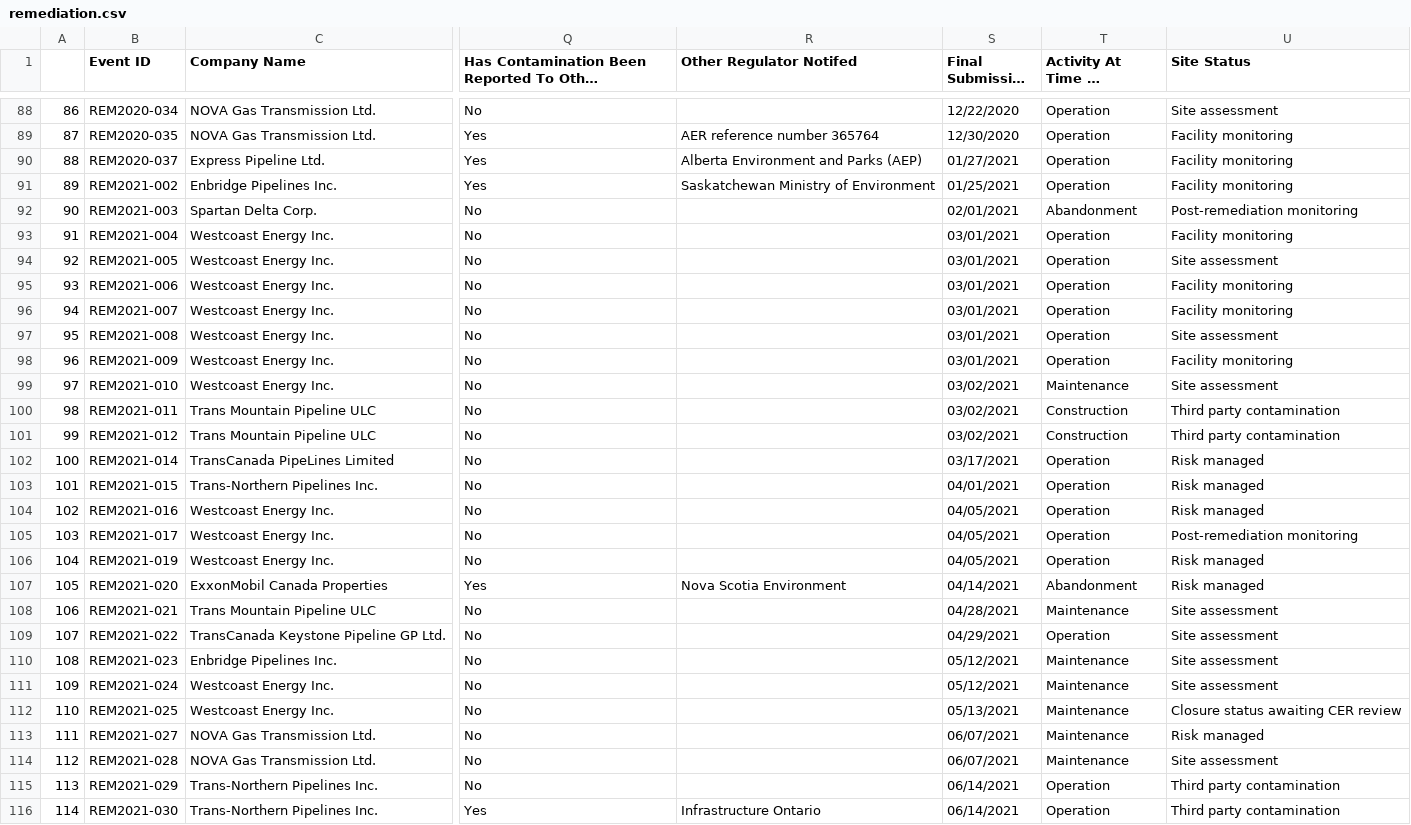
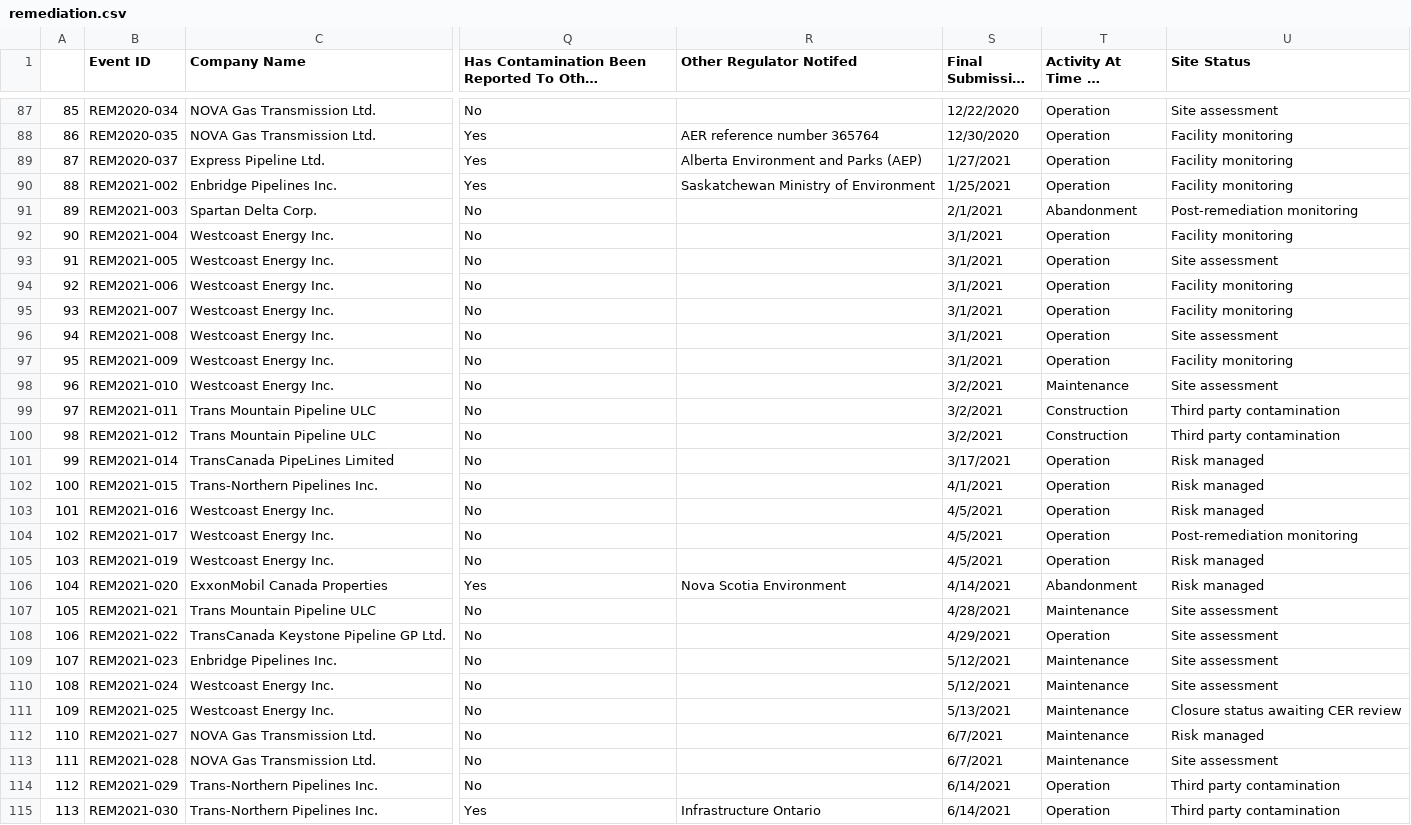
Before and after one commit to mbradds/pipeline-profiles, a CSV file: src/data_management/raw_data/remediation.csv, drawn as a sheet; only a part is shown, gaps mark what is left out; long unchanged cells end in …; addresses are those after the commit; the diff covers the shown part only; the diff names each change by its address in the sheet, - before the commit and + after, or states it on an @@ line.

Commit message:
fixed ngtl confidential remediation

```diff
--- a/src/data_management/raw_data/remediation.csv
+++ b/src/data_management/raw_data/remediation.csv
@@ column A renumbered from row 2 down @@
-S89 (Final Submission Date): 01/27/2021
+S89 (Final Submission Date): 1/27/2021
-S90 (Final Submission Date): 01/25/2021
+S90 (Final Submission Date): 1/25/2021
-S91 (Final Submission Date): 02/01/2021
+S91 (Final Submission Date): 2/1/2021
-S92:S97 (Final Submission Date): 03/01/2021
+S92:S97 (Final Submission Date): 3/1/2021
-S98:S100 (Final Submission Date): 03/02/2021
+S98:S100 (Final Submission Date): 3/2/2021
-S101 (Final Submission Date): 03/17/2021
+S101 (Final Submission Date): 3/17/2021
-S102 (Final Submission Date): 04/01/2021
+S102 (Final Submission Date): 4/1/2021
-S103:S105 (Final Submission Date): 04/05/2021
+S103:S105 (Final Submission Date): 4/5/2021
-S106 (Final Submission Date): 04/14/2021
+S106 (Final Submission Date): 4/14/2021
-S107 (Final Submission Date): 04/28/2021
+S107 (Final Submission Date): 4/28/2021
-S108 (Final Submission Date): 04/29/2021
+S108 (Final Submission Date): 4/29/2021
-S109:S110 (Final Submission Date): 05/12/2021
+S109:S110 (Final Submission Date): 5/12/2021
-S111 (Final Submission Date): 05/13/2021
+S111 (Final Submission Date): 5/13/2021
-S112:S113 (Final Submission Date): 06/07/2021
+S112:S113 (Final Submission Date): 6/7/2021
-S114:S115 (Final Submission Date): 06/14/2021
+S114:S115 (Final Submission Date): 6/14/2021
```
Also changed, not shown: 1 removed row and 107 edited cells elsewhere in this file, 2 other files.
